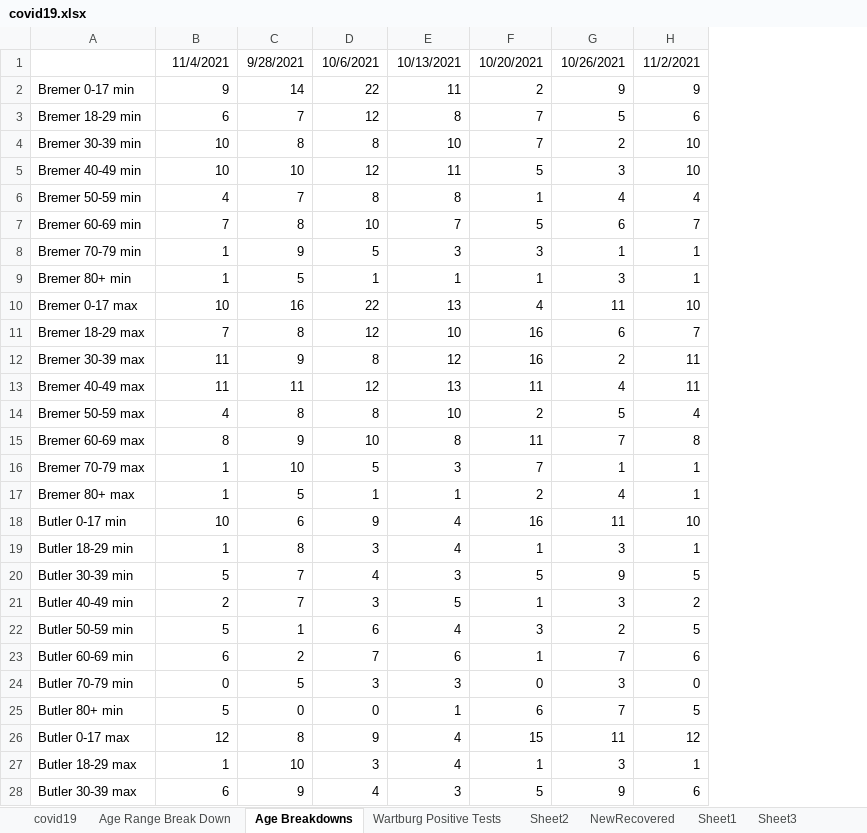
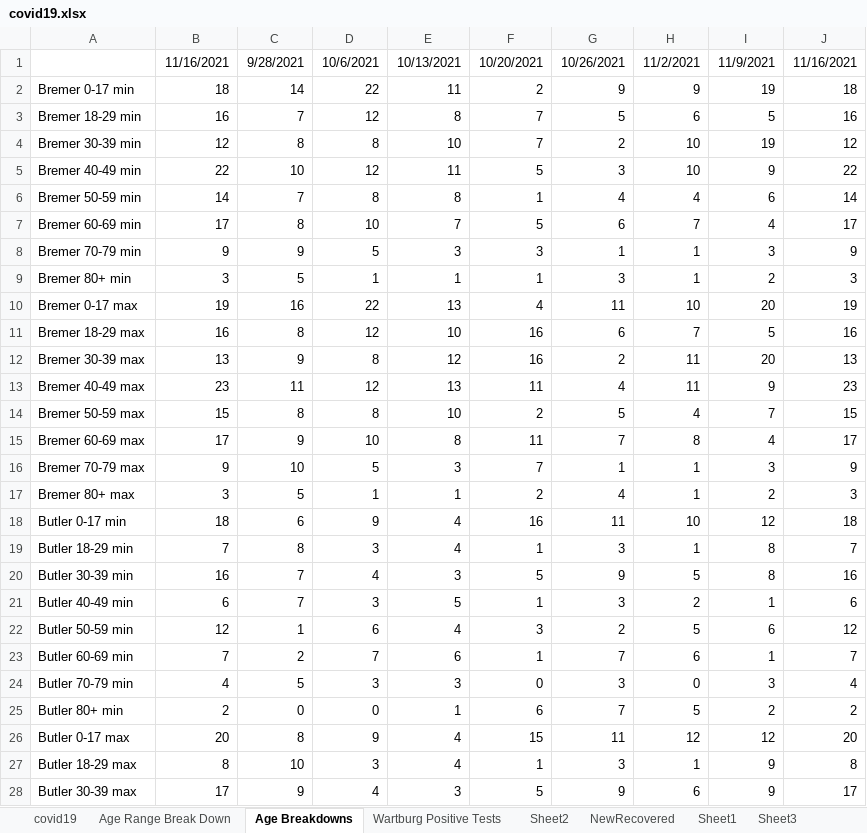
Before and after one commit to mbirgen/COVID19, an Excel workbook: covid19.xlsx, sheet Age Breakdowns, drawn as a sheet; only a part is shown; values as stored, in another font and other column widths than the file's, no borders; the diff covers the shown part only; the diff names each change by its address in the sheet, - before the commit and + after, or states it on an @@ line.

```diff
--- a/covid19.xlsx (sheet Age Breakdowns)
+++ b/covid19.xlsx (sheet Age Breakdowns)
+column I, rows 1-28: 11/9/2021 | 19 | 5 | 19 | 9 | 6 | 4 | 3 | 2 | 20 | 5 | 20 | 9 | 7 | 4 | 3 | 2 | 12 | 8 | 8 | 1 | 6 | 1 | 3 | 2 | 12 | 9 | 9
+column J, rows 1-28: 11/16/2021 | 18 | 16 | 12 | 22 | 14 | 17 | 9 | 3 | 19 | 16 | 13 | 23 | 15 | 17 | 9 | 3 | 18 | 7 | 16 | 6 | 12 | 7 | 4 | 2 | 20 | 8 | 17
-B1: 11/4/2021
+B1: 11/16/2021
-B2: 9
+B2: 18
-B3: 6
+B3: 16
-B4: 10
+B4: 12
-B5: 10
+B5: 22
-B6: 4
+B6: 14
-B7: 7
+B7: 17
-B8: 1
+B8: 9
-B9: 1
+B9: 3
-B10: 10
+B10: 19
-B11: 7
+B11: 16
-B12: 11
+B12: 13
-B13: 11
+B13: 23
-B14: 4
+B14: 15
-B15: 8
+B15: 17
-B16: 1
+B16: 9
-B17: 1
+B17: 3
-B18: 10
+B18: 18
-B19: 1
+B19: 7
-B20: 5
+B20: 16
-B21: 2
+B21: 6
-B22: 5
+B22: 12
-B23: 6
+B23: 7
-B24: 0
+B24: 4
-B25: 5
+B25: 2
-B26: 12
+B26: 20
-B27: 1
+B27: 8
-B28: 6
+B28: 17
```
Also changed, not shown: 19 edited cells elsewhere in this sheet, sheet covid19, sheet Age Range Break Down, sheet Sheet2, formulas that keep their value, 2021-22 Wartburg COVID Tracing.xlsx, 24 other files.
